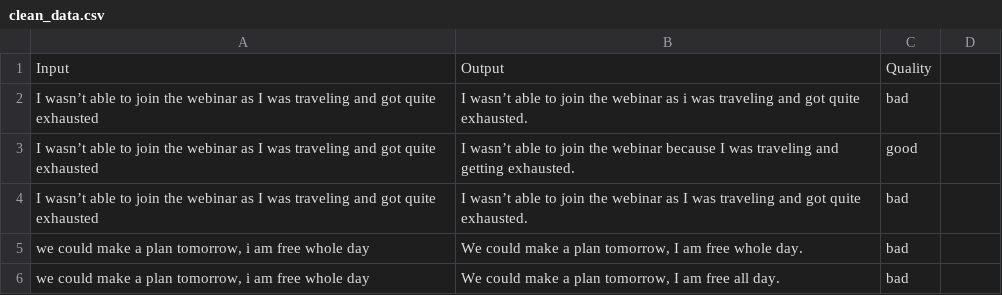
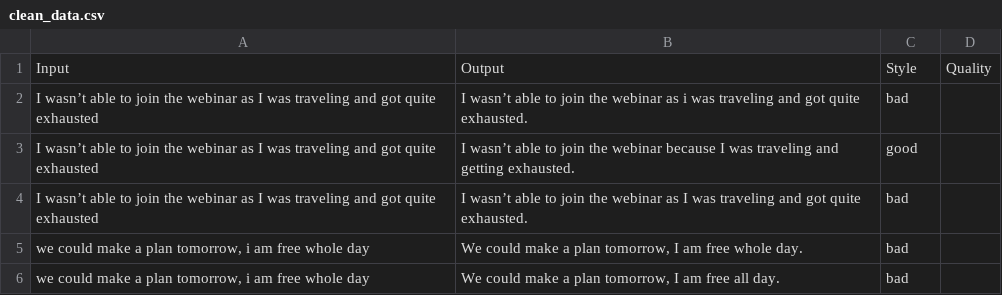
Before and after one commit to vaibhavdostuff/projects_vaibhav, a CSV file: paraphrasing_app/clean_data.csv, drawn as a sheet; only a part is shown.

```diff
--- a/paraphrasing_app/clean_data.csv
+++ b/paraphrasing_app/clean_data.csv
@@ -1,2 +1,2 @@
-"Input","Output","Quality"
+"Input","Output","Style","Quality"
 I wasn’t able to join the webinar as I was traveling and got quite exhausted,I wasn’t able to join the webinar as i was traveling and got quite exhausted.,bad
```
Also changed, not shown: paraphrasing_app/data.csv, 1 other file.
